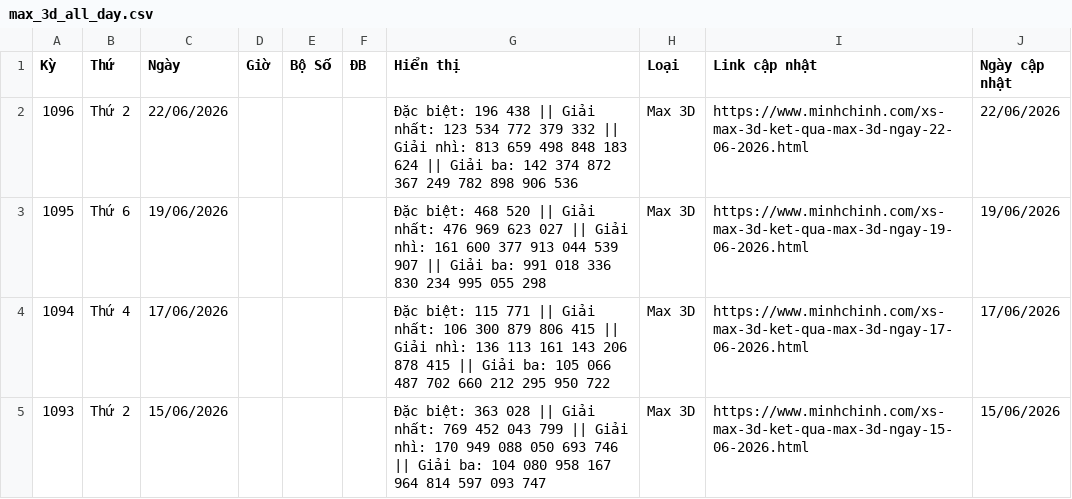
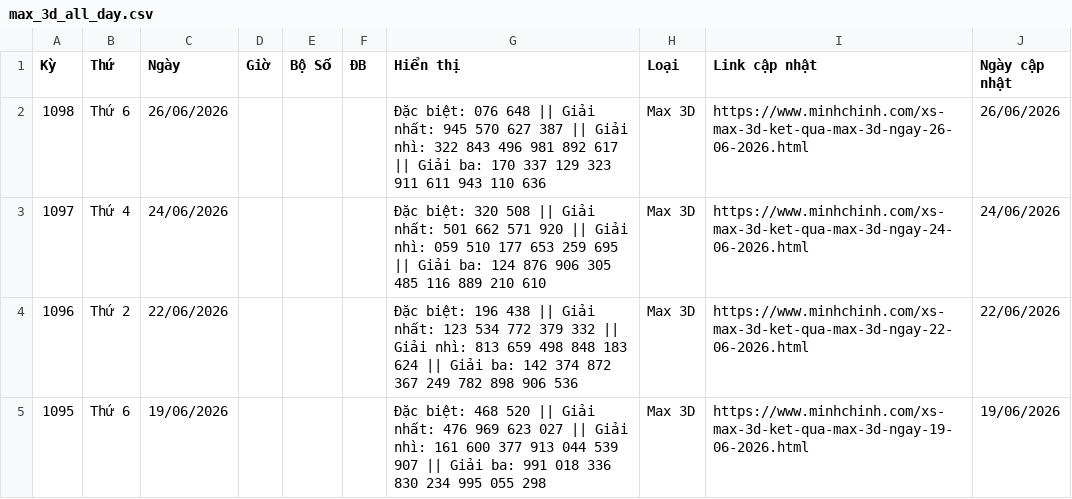
Before and after one commit to LuongTanDat/VietlotFast, a CSV file: data/canonical/max_3d_all_day.csv, drawn as a sheet; only a part is shown; the shorter side is filled out with more unchanged rows; the diff names each change by its address in the sheet, - before the commit and + after, or states it on an @@ line.

```diff
--- a/data/canonical/max_3d_all_day.csv
+++ b/data/canonical/max_3d_all_day.csv
+row 2: 1098 | Thứ 6 | 26/06/2026 |  |  |  | Đặc biệt: 076 648 || Giải nhất: 945 570 627 387 || Giải nhì: 322 843 496 981 892 617 || Giải ba: 170 337 129 323 911 611 943 110 636 | Max 3D | https://www.minhchinh.com/xs-max-3d-ket-qua-max-3d-ngay-26-06-2026.html | 26/06/2026
+row 3: 1097 | Thứ 4 | 24/06/2026 |  |  |  | Đặc biệt: 320 508 || Giải nhất: 501 662 571 920 || Giải nhì: 059 510 177 653 259 695 || Giải ba: 124 876 906 305 485 116 889 210 610 | Max 3D | https://www.minhchinh.com/xs-max-3d-ket-qua-max-3d-ngay-24-06-2026.html | 24/06/2026
```
Also changed, not shown: data/canonical/loto_5_35_all_day.csv, data/canonical/max_3d_pro_all_day.csv, 29 other files.
